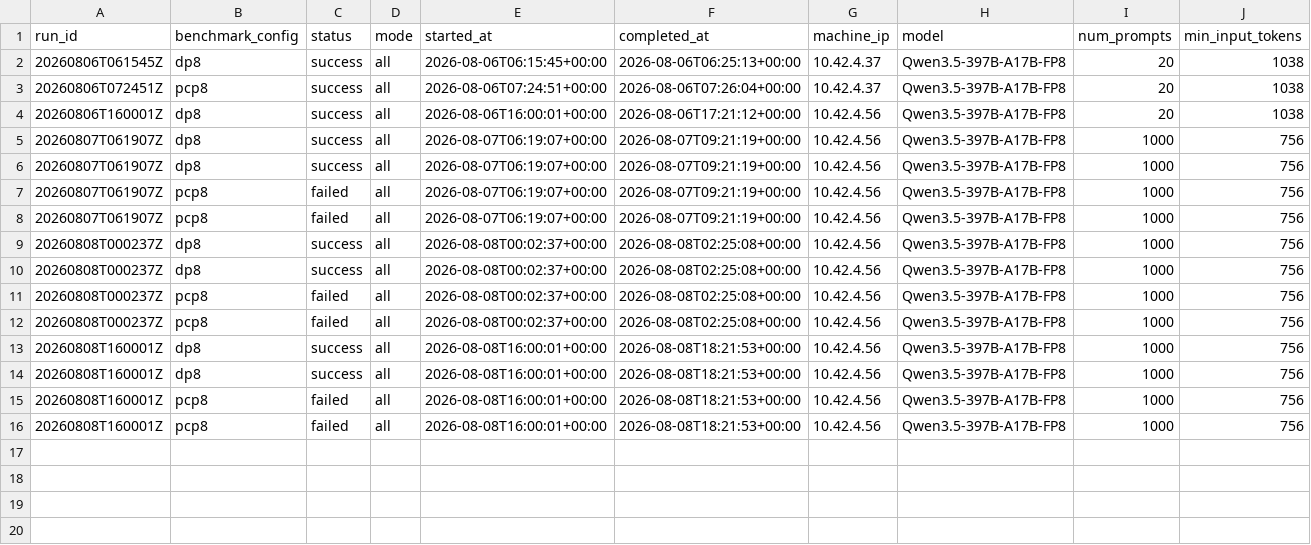
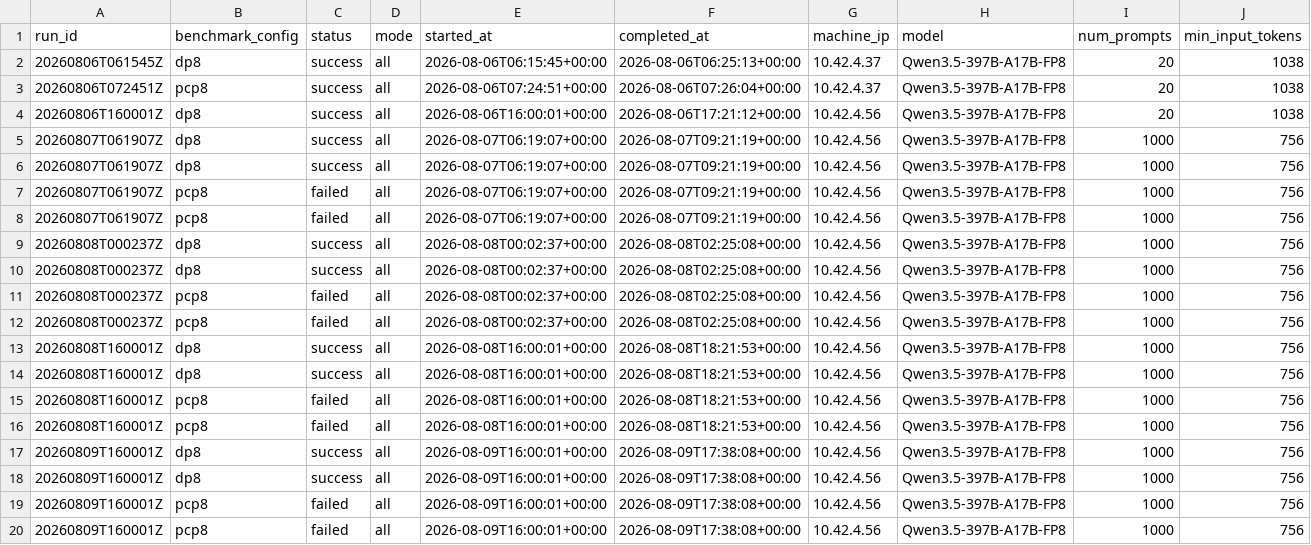
Before and after one commit to aios-tpu-infra/tpu_benchmark_daily, a CSV file: reports/speed_bench_history.csv, drawn as a sheet; only a part is shown; rows hold the shown columns only; the diff names each change by its address in the sheet, - before the commit and + after, or states it on an @@ line.

Commit message:
Update benchmark report: 20260809T160001Z (DP8 52263.67, PCP8 -1.00, SPEED-PCP8 N/A input tok/s)

```diff
--- a/reports/speed_bench_history.csv
+++ b/reports/speed_bench_history.csv
+row 17: 20260809T160001Z | dp8 | success | all | 2026-08-09T16:00:01+00:00 | 2026-08-09T17:38:08+00:00 | 10.42.4.56 | Qwen3.5-397B-A17B-FP8 | 1000 | 756
+row 18: 20260809T160001Z | dp8 | success | all | 2026-08-09T16:00:01+00:00 | 2026-08-09T17:38:08+00:00 | 10.42.4.56 | Qwen3.5-397B-A17B-FP8 | 1000 | 756
+row 19: 20260809T160001Z | pcp8 | failed | all | 2026-08-09T16:00:01+00:00 | 2026-08-09T17:38:08+00:00 | 10.42.4.56 | Qwen3.5-397B-A17B-FP8 | 1000 | 756
+row 20: 20260809T160001Z | pcp8 | failed | all | 2026-08-09T16:00:01+00:00 | 2026-08-09T17:38:08+00:00 | 10.42.4.56 | Qwen3.5-397B-A17B-FP8 | 1000 | 756
```
Also changed, not shown: reports/prefill_ttft_history.csv, reports/throughput_history.csv, 8 other files.
